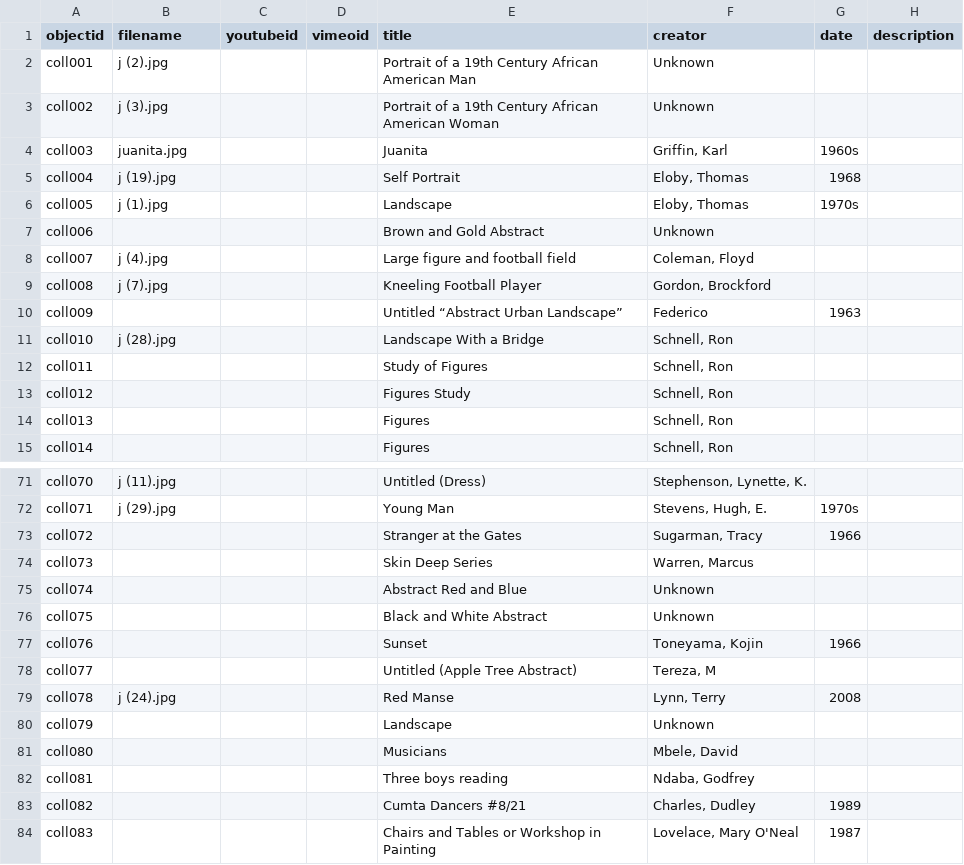
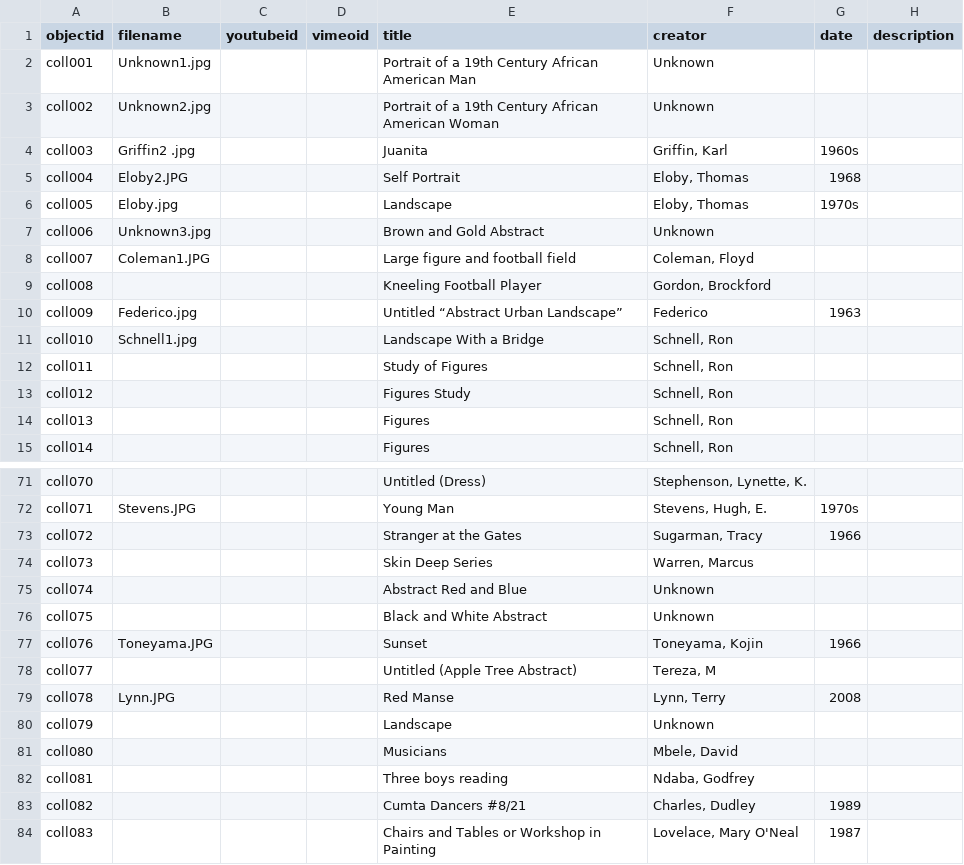
Before and after one commit to BMyburgh/jsuart, a CSV file: _data/jsu_metadata.csv, drawn as a sheet; only a part is shown, gaps mark what is left out; the diff covers the shown part only; the diff names each change by its address in the sheet, - before the commit and + after, or states it on an @@ line.

```diff
--- a/_data/jsu_metadata.csv
+++ b/_data/jsu_metadata.csv
-B2 (filename): j (2).jpg
+B2 (filename): Unknown1.jpg
-B3 (filename): j (3).jpg
+B3 (filename): Unknown2.jpg
-B4 (filename): juanita.jpg
+B4 (filename): Griffin2 .jpg
-B5 (filename): j (19).jpg
+B5 (filename): Eloby2.JPG
-B6 (filename): j (1).jpg
+B6 (filename): Eloby.jpg
-B7 (filename): (empty)
+B7 (filename): Unknown3.jpg
-B8 (filename): j (4).jpg
+B8 (filename): Coleman1.JPG
-B9 (filename): j (7).jpg
+B9 (filename): (empty)
-B10 (filename): (empty)
+B10 (filename): Federico.jpg
-B11 (filename): j (28).jpg
+B11 (filename): Schnell1.jpg
-B71 (filename): j (11).jpg
+B71 (filename): (empty)
-B72 (filename): j (29).jpg
+B72 (filename): Stevens.JPG
-B77 (filename): (empty)
+B77 (filename): Toneyama.JPG
-B79 (filename): j (24).jpg
+B79 (filename): Lynn.JPG
```
Also changed, not shown: 40 edited cells elsewhere in this file.
